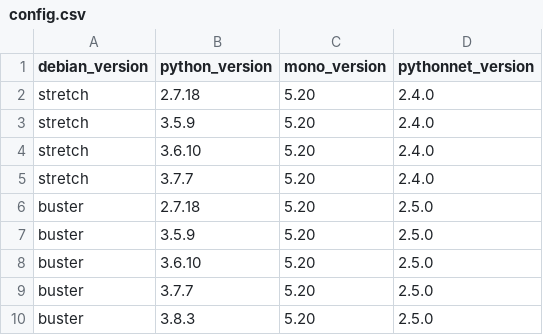
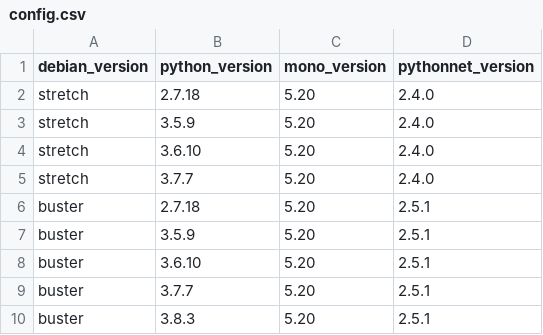
Before and after one commit to michaelosthege/pythonnet-docker, a CSV file: config.csv, drawn as a sheet.

Commit message:
PythonNET 2.5.1

```diff
--- a/config.csv
+++ b/config.csv
@@ -5,6 +5,6 @@ stretch,3.6.10,5.20,2.4.0
 stretch,3.7.7,5.20,2.4.0
-buster,2.7.18,5.20,2.5.0
-buster,3.5.9,5.20,2.5.0
-buster,3.6.10,5.20,2.5.0
-buster,3.7.7,5.20,2.5.0
-buster,3.8.3,5.20,2.5.0
+buster,2.7.18,5.20,2.5.1
+buster,3.5.9,5.20,2.5.1
+buster,3.6.10,5.20,2.5.1
+buster,3.7.7,5.20,2.5.1
+buster,3.8.3,5.20,2.5.1
```
Also changed, not shown: 5 other files.
